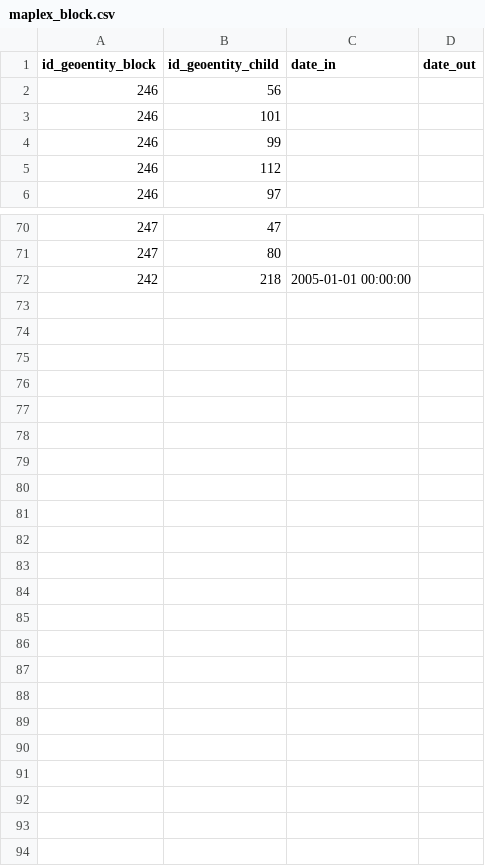
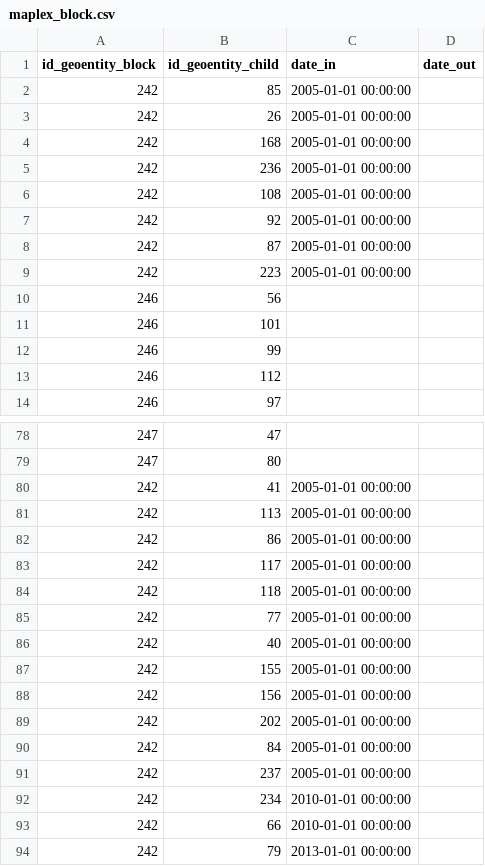
Before and after one commit to GeographicaGS/Elcano-iepg, a CSV file: database/maplex_block.csv, drawn as a sheet; only a part is shown, gaps mark what is left out.

Commit message:
Blocks data

```diff
--- a/database/maplex_block.csv
+++ b/database/maplex_block.csv
@@ -1,2 +1,10 @@
 id_geoentity_block|id_geoentity_child|date_in|date_out
+242|85|2005-01-01 00:00:00|
+242|26|2005-01-01 00:00:00|
+242|168|2005-01-01 00:00:00|
+242|236|2005-01-01 00:00:00|
+242|108|2005-01-01 00:00:00|
+242|92|2005-01-01 00:00:00|
+242|87|2005-01-01 00:00:00|
+242|223|2005-01-01 00:00:00|
 246|56||
@@ -71,2 +79,16 @@ id_geoentity_block|id_geoentity_child|date_in|date_out
 247|80||
-242|218|2005-01-01 00:00:00|
+242|41|2005-01-01 00:00:00|
+242|113|2005-01-01 00:00:00|
+242|86|2005-01-01 00:00:00|
+242|117|2005-01-01 00:00:00|
+242|118|2005-01-01 00:00:00|
+242|77|2005-01-01 00:00:00|
+242|40|2005-01-01 00:00:00|
+242|155|2005-01-01 00:00:00|
+242|156|2005-01-01 00:00:00|
+242|202|2005-01-01 00:00:00|
+242|84|2005-01-01 00:00:00|
+242|237|2005-01-01 00:00:00|
+242|234|2010-01-01 00:00:00|
+242|66|2010-01-01 00:00:00|
+242|79|2013-01-01 00:00:00|
```
Also changed, not shown: 3 other files.
